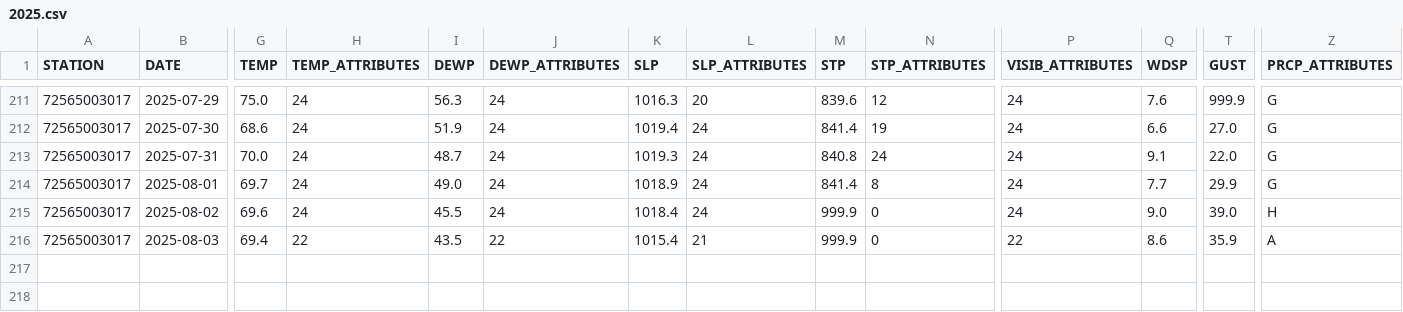
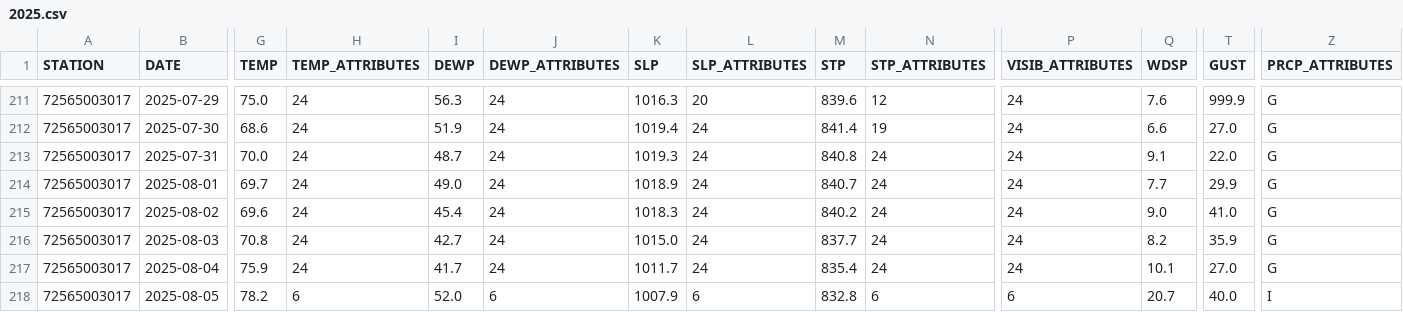
Before and after one commit to HulacSt/den-weather, a CSV file: data/daily/raw/2025.csv, drawn as a sheet; only a part is shown, gaps mark what is left out; rows hold the shown columns only; the diff covers the shown part only; the diff names each change by its address in the sheet, - before the commit and + after, or states it on an @@ line.

```diff
--- a/data/daily/raw/2025.csv
+++ b/data/daily/raw/2025.csv
-M214 (STP): 841.4
+M214 (STP): 840.7
-N214 (STP_ATTRIBUTES): 8
+N214 (STP_ATTRIBUTES): 24
-I215 (DEWP): 45.5
+I215 (DEWP): 45.4
-K215 (SLP): 1018.4
+K215 (SLP): 1018.3
-M215 (STP): 999.9
+M215 (STP): 840.2
-N215:N216 (STP_ATTRIBUTES): 0
+N215:N216 (STP_ATTRIBUTES): 24
-T215 (GUST): 39.0
+T215 (GUST): 41.0
-Z215 (PRCP_ATTRIBUTES): H
+Z215 (PRCP_ATTRIBUTES): G
-G216 (TEMP): 69.4
+G216 (TEMP): 70.8
-H216 (TEMP_ATTRIBUTES): 22
+H216 (TEMP_ATTRIBUTES): 24
-I216 (DEWP): 43.5
+I216 (DEWP): 42.7
-J216 (DEWP_ATTRIBUTES): 22
+J216 (DEWP_ATTRIBUTES): 24
-K216 (SLP): 1015.4
+K216 (SLP): 1015.0
-L216 (SLP_ATTRIBUTES): 21
+L216 (SLP_ATTRIBUTES): 24
-M216 (STP): 999.9
+M216 (STP): 837.7
-P216 (VISIB_ATTRIBUTES): 22
+P216 (VISIB_ATTRIBUTES): 24
-Q216 (WDSP): 8.6
+Q216 (WDSP): 8.2
-Z216 (PRCP_ATTRIBUTES): A
+Z216 (PRCP_ATTRIBUTES): G
+row 217: 72565003017 | 2025-08-04 | 75.9 | 24 | 41.7 | 24 | 1011.7 | 24 | 835.4 | 24 | 24 | 10.1 | 27.0 | G
+row 218: 72565003017 | 2025-08-05 | 78.2 | 6 | 52.0 | 6 | 1007.9 | 6 | 832.8 | 6 | 6 | 20.7 | 40.0 | I
```
Also changed, not shown: 1 edited cell elsewhere in this file, 1 other file.
